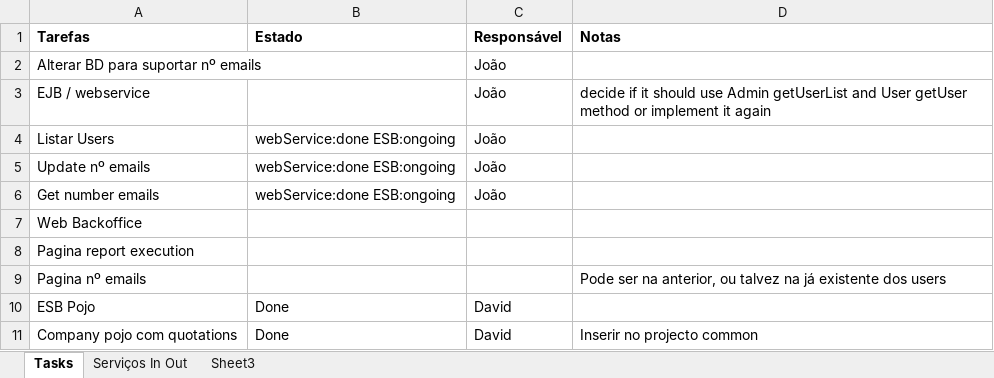
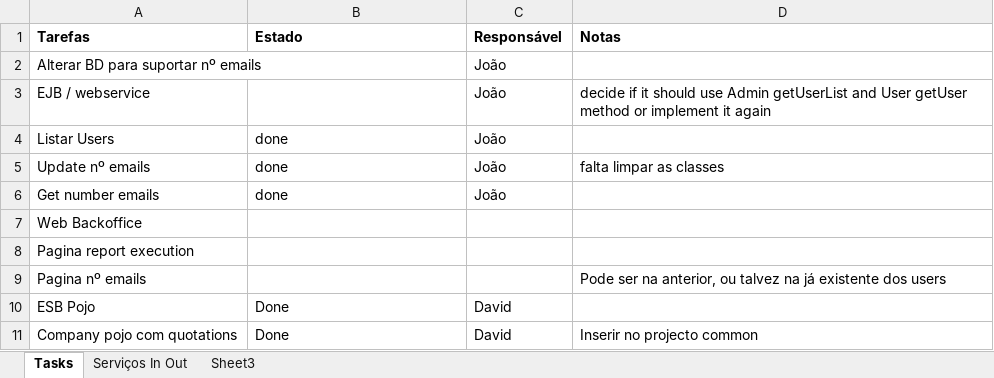
Before and after one commit to davidpcruz/MSE-EAI, an Excel workbook: Project3/MetodosESB.xlsx, sheet Tasks, drawn as a sheet; only a part is shown; values as stored, in another font and other column widths than the file's, no borders; the diff names each change by its address in the sheet, - before the commit and + after, or states it on an @@ line.

```diff
--- a/Project3/MetodosESB.xlsx (sheet Tasks)
+++ b/Project3/MetodosESB.xlsx (sheet Tasks)
-B4:B6 (Estado): webService:done ESB:ongoing
+B4:B6 (Estado): done
-D5 (Notas): (empty)
+D5 (Notas): falta limpar as classes
```
